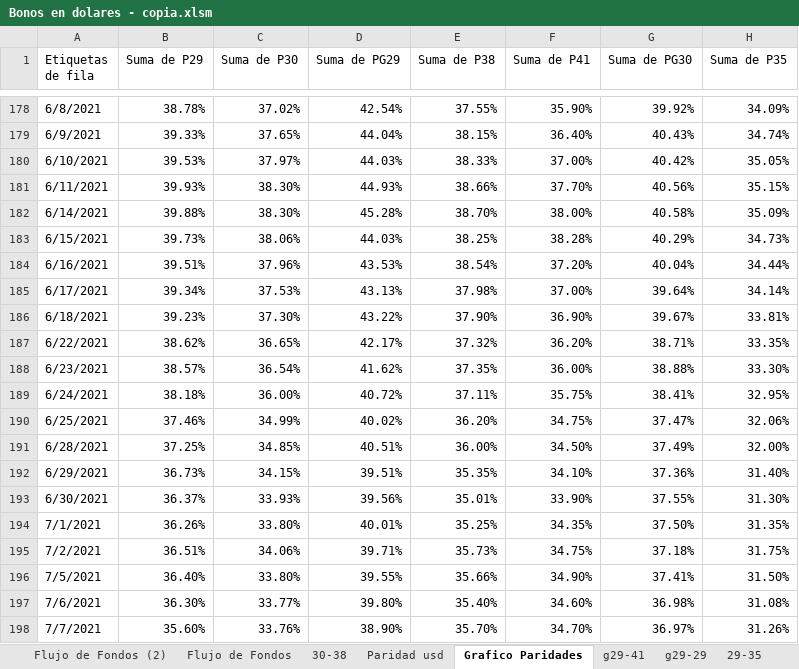
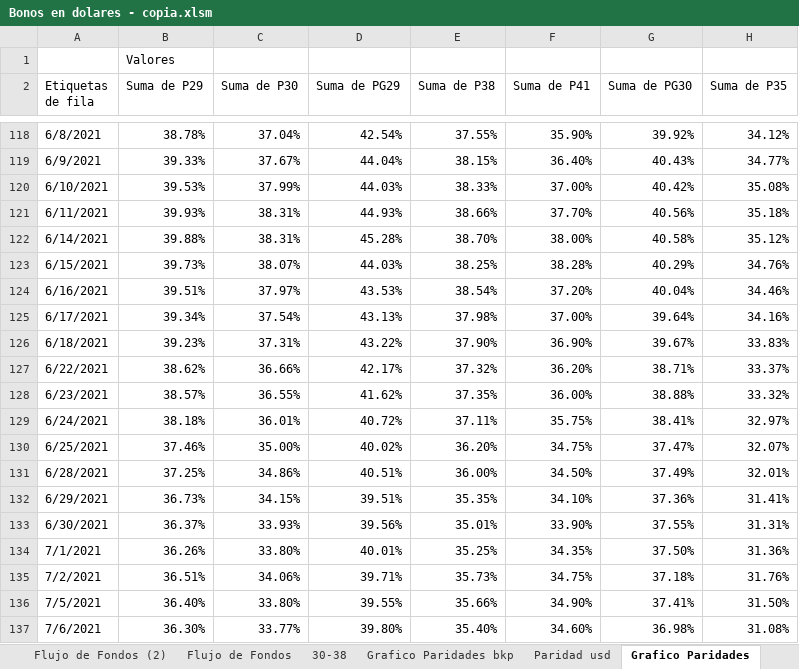
Before and after one commit to alferrelli/Excel-Bonos, an Excel workbook: Bonos en dolares - copia.xlsm, sheet Grafico Paridades, drawn as a sheet; only a part is shown, gaps mark what is left out; the shorter side is filled out with more unchanged rows; values as stored, in another font and other column widths than the file's, no borders; charts and pictures not drawn; addresses are those after the commit; the diff covers the shown part only; the diff names each change by its address in the sheet, - before the commit and + after, or states it on an @@ line.

```diff
--- a/Bonos en dolares - copia.xlsm (sheet Grafico Paridades)
+++ b/Bonos en dolares - copia.xlsm (sheet Grafico Paridades)
+sheet tab: Grafico Paridades bkp
+row 1:  | Valores
-C118 (Suma de P30): 37.02%
+C118 (Suma de P30): 37.04%
-H118 (Suma de P35): 34.09%
+H118 (Suma de P35): 34.12%
-C119 (Suma de P30): 37.65%
+C119 (Suma de P30): 37.67%
-H119 (Suma de P35): 34.74%
+H119 (Suma de P35): 34.77%
-C120 (Suma de P30): 37.97%
+C120 (Suma de P30): 37.99%
-H120 (Suma de P35): 35.05%
+H120 (Suma de P35): 35.08%
-C121:C122 (Suma de P30): 38.30%
+C121:C122 (Suma de P30): 38.31%
-H121 (Suma de P35): 35.15%
+H121 (Suma de P35): 35.18%
-H122 (Suma de P35): 35.09%
+H122 (Suma de P35): 35.12%
-C123 (Suma de P30): 38.06%
+C123 (Suma de P30): 38.07%
-H123 (Suma de P35): 34.73%
+H123 (Suma de P35): 34.76%
-C124 (Suma de P30): 37.96%
+C124 (Suma de P30): 37.97%
-H124 (Suma de P35): 34.44%
+H124 (Suma de P35): 34.46%
-C125 (Suma de P30): 37.53%
+C125 (Suma de P30): 37.54%
-H125 (Suma de P35): 34.14%
+H125 (Suma de P35): 34.16%
-C126 (Suma de P30): 37.30%
+C126 (Suma de P30): 37.31%
-H126 (Suma de P35): 33.81%
+H126 (Suma de P35): 33.83%
-C127 (Suma de P30): 36.65%
+C127 (Suma de P30): 36.66%
-H127 (Suma de P35): 33.35%
+H127 (Suma de P35): 33.37%
-C128 (Suma de P30): 36.54%
+C128 (Suma de P30): 36.55%
-H128 (Suma de P35): 33.30%
+H128 (Suma de P35): 33.32%
-C129 (Suma de P30): 36.00%
+C129 (Suma de P30): 36.01%
-H129 (Suma de P35): 32.95%
+H129 (Suma de P35): 32.97%
-C130 (Suma de P30): 34.99%
+C130 (Suma de P30): 35.00%
-H130 (Suma de P35): 32.06%
+H130 (Suma de P35): 32.07%
-C131 (Suma de P30): 34.85%
+C131 (Suma de P30): 34.86%
-H131 (Suma de P35): 32.00%
+H131 (Suma de P35): 32.01%
-H132 (Suma de P35): 31.40%
+H132 (Suma de P35): 31.41%
-H133 (Suma de P35): 31.30%
+H133 (Suma de P35): 31.31%
-H134 (Suma de P35): 31.35%
+H134 (Suma de P35): 31.36%
-H135 (Suma de P35): 31.75%
+H135 (Suma de P35): 31.76%
```
Also changed, not shown: 50 added rows, 61 removed rows and 359 edited cells elsewhere in this sheet, sheet Paridad usd, sheet 29-30, sheet 29-41, sheet g29-29, sheet g29-41, sheet 29-38, 4 more sheets, other sheet tabs, formulas that keep their value, charts or pictures, Bonos en dolares.xlsm, Bonos en pesos.xlsx, 2 other files.
